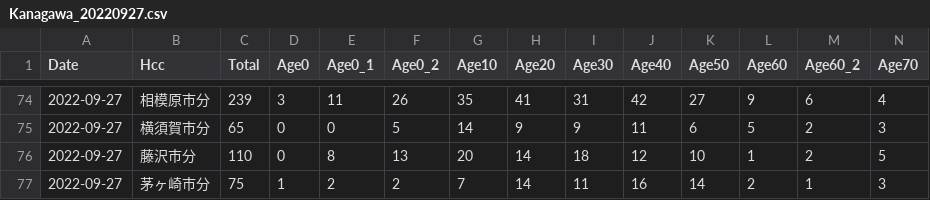
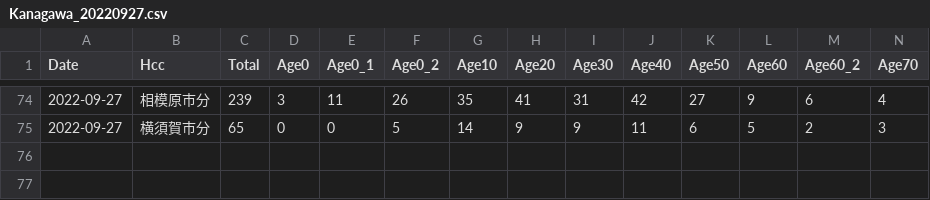
Before and after one commit to tanamym/covid19_colopressmap_isehara, a CSV file: Kanagawa_20220927.csv, drawn as a sheet; only a part is shown, gaps mark what is left out; rows hold the shown columns only; the diff names each change by its address in the sheet, - before the commit and + after, or states it on an @@ line.

Commit message:
データ更新

```diff
--- a/Kanagawa_20220927.csv
+++ b/Kanagawa_20220927.csv
-row 76: 2022-09-27 | 藤沢市分 | 110 | 0 | 8 | 13 | 20 | 14 | 18 | 12 | 10 | 1 | 2 | 5
-row 77: 2022-09-27 | 茅ヶ崎市分 | 75 | 1 | 2 | 2 | 7 | 14 | 11 | 16 | 14 | 2 | 1 | 3
```
